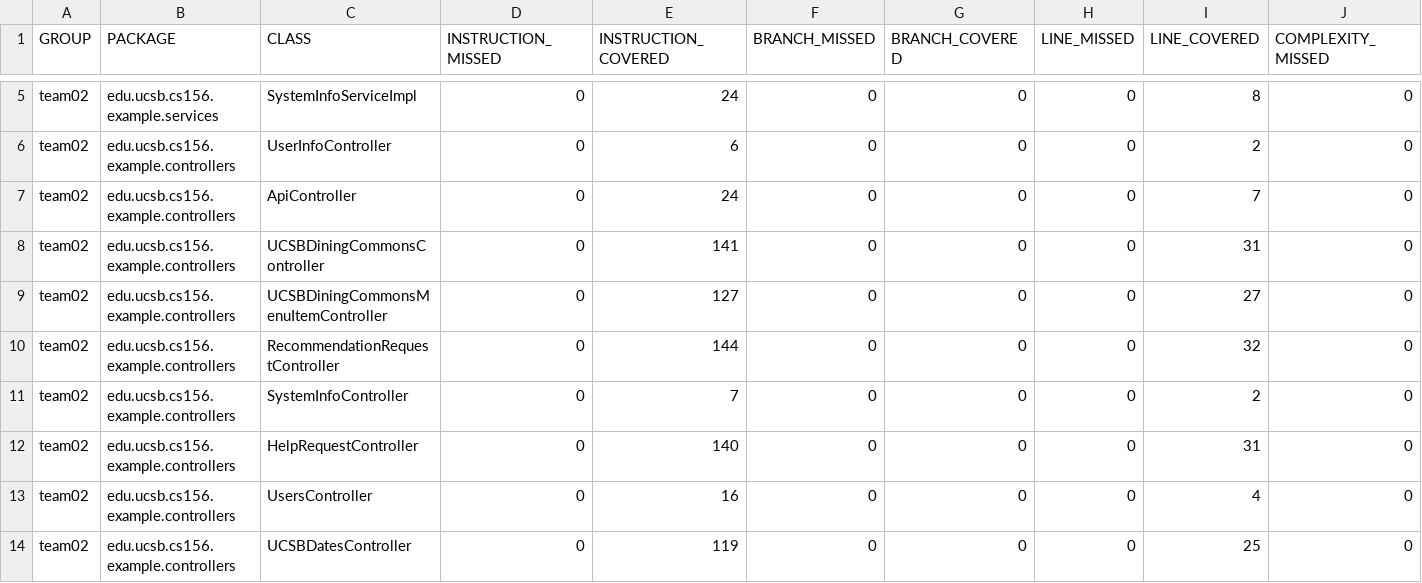
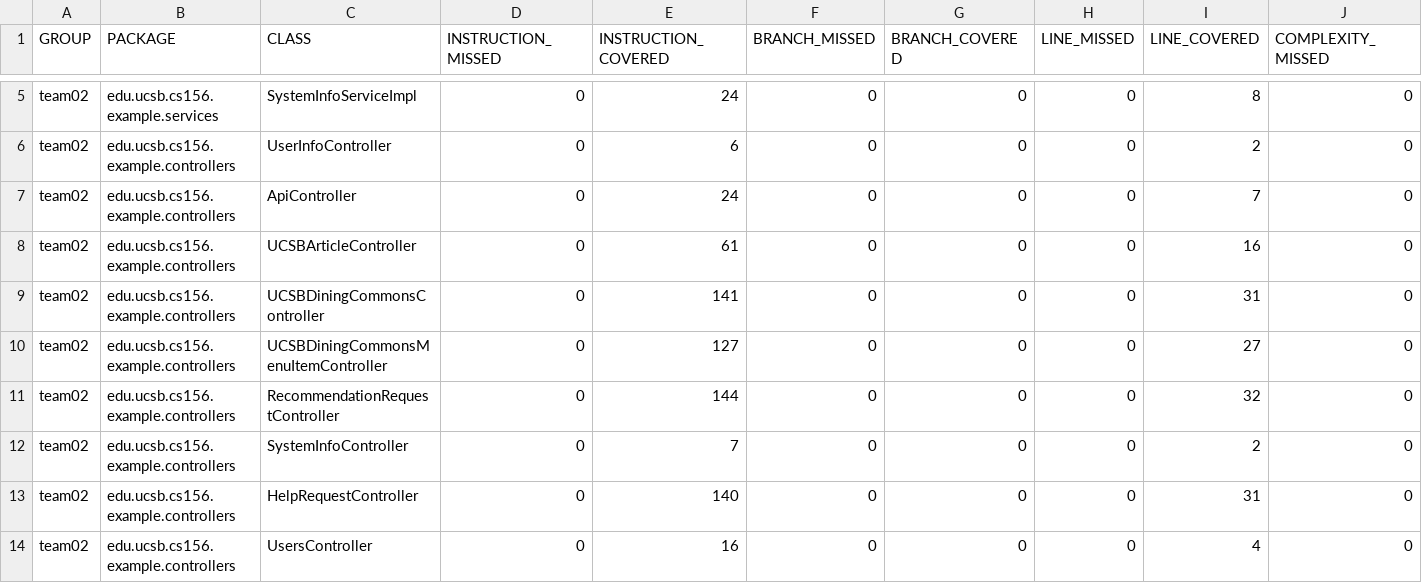
Before and after one commit to ucsb-cs156-f23/team02-f23-6pm-2, a CSV file: jacoco/jacoco.csv, drawn as a sheet; only a part is shown, gaps mark what is left out; the shorter side is filled out with more unchanged rows; rows hold the shown columns only; the diff names each change by its address in the sheet, - before the commit and + after, or states it on an @@ line.

Commit message:
Deploying to gh-pages from @ ucsb-cs156-f23/team02-f23-6pm-2@b82badf0752b08f69878055abe680d63aefb10f3 🚀

```diff
--- a/jacoco/jacoco.csv
+++ b/jacoco/jacoco.csv
+row 8: team02 | edu.ucsb.cs156.example.controllers | UCSBArticleController | 0 | 61 | 0 | 0 | 0 | 16 | 0
```
Also changed, not shown: 7 other files.
